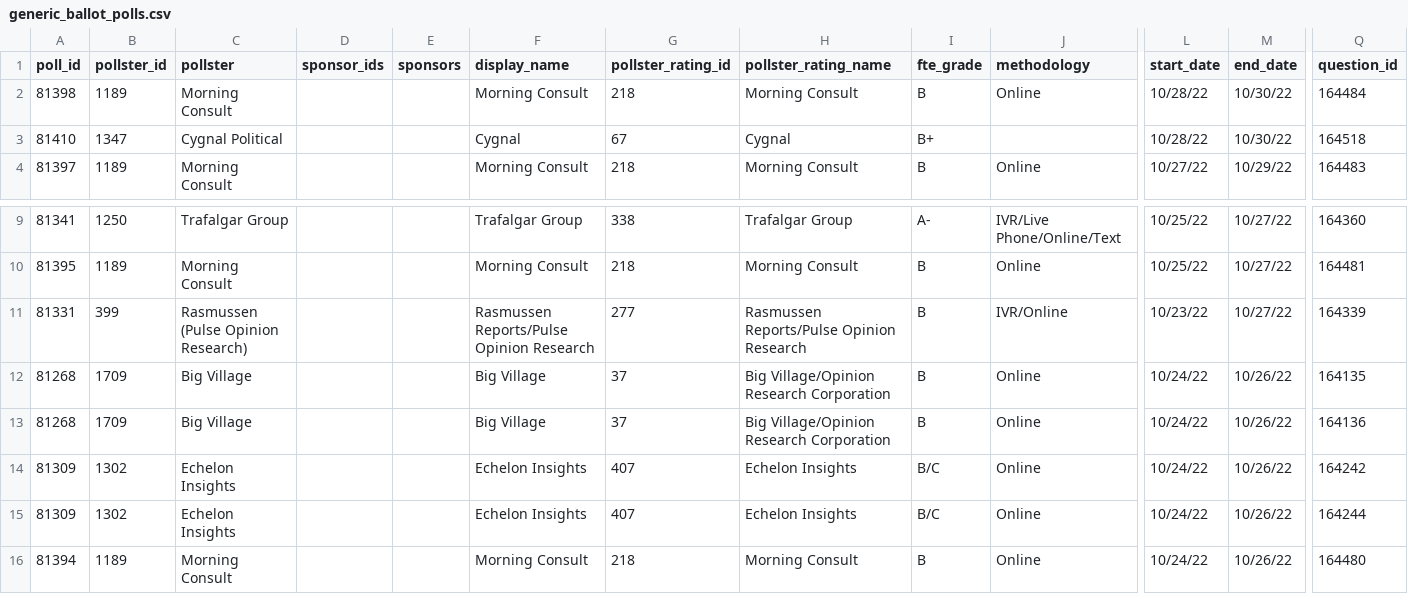
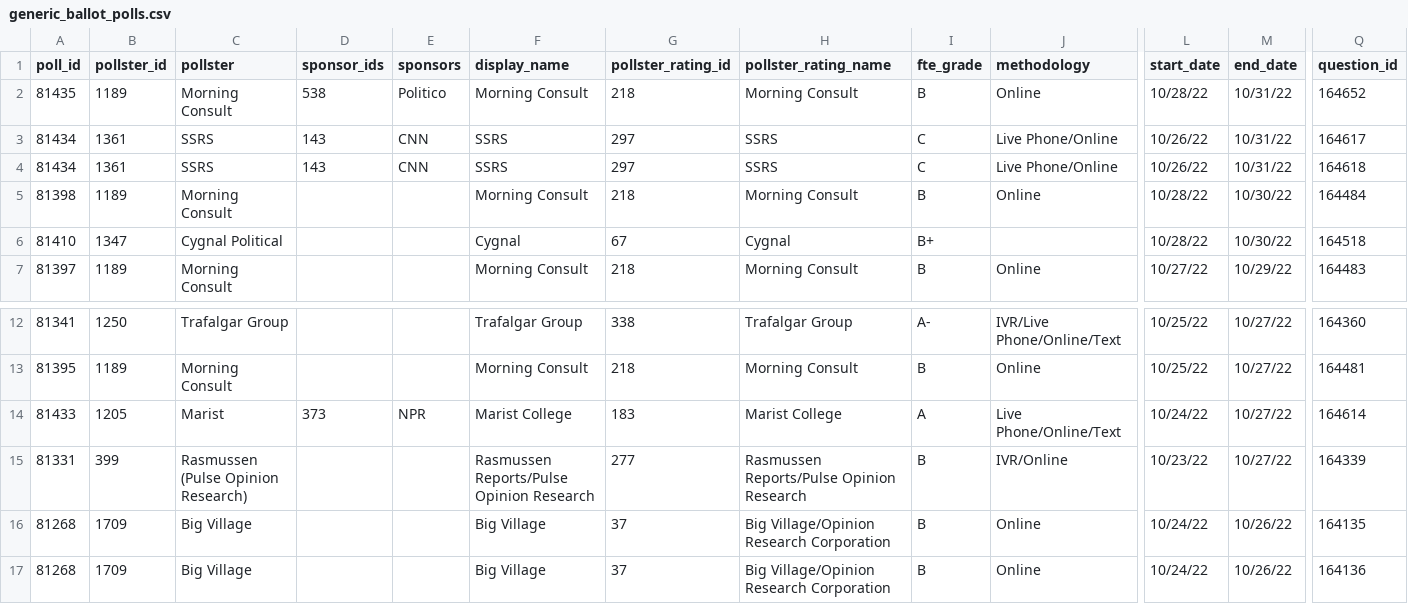
Before and after one commit to dcadata/fivey-is-an-emotional-fox, a CSV file: data/generic_ballot_polls.csv, drawn as a sheet; only a part is shown, gaps mark what is left out; the shorter side is filled out with more unchanged rows; rows hold the shown columns only; the diff names each change by its address in the sheet, - before the commit and + after, or states it on an @@ line.

```diff
--- a/data/generic_ballot_polls.csv
+++ b/data/generic_ballot_polls.csv
+row 2: 81435 | 1189 | Morning Consult | 538 | Politico | Morning Consult | 218 | Morning Consult | B | Online | 10/28/22 | 10/31/22 | 164652
+row 3: 81434 | 1361 | SSRS | 143 | CNN | SSRS | 297 | SSRS | C | Live Phone/Online | 10/26/22 | 10/31/22 | 164617
+row 4: 81434 | 1361 | SSRS | 143 | CNN | SSRS | 297 | SSRS | C | Live Phone/Online | 10/26/22 | 10/31/22 | 164618
+row 14: 81433 | 1205 | Marist | 373 | NPR | Marist College | 183 | Marist College | A | Live Phone/Online/Text | 10/24/22 | 10/27/22 | 164614
```
Also changed, not shown: gcb_movement/1-Dobbs (YTD split at 6.24).csv, gcb_movement/2-MAL Raid (6.24-8.9 vs 8.9-Today).csv, 7 other files.
